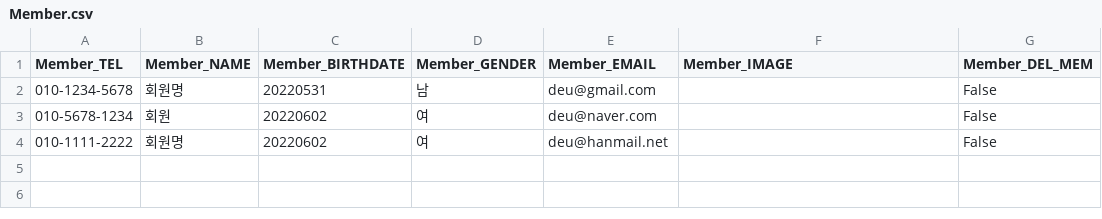
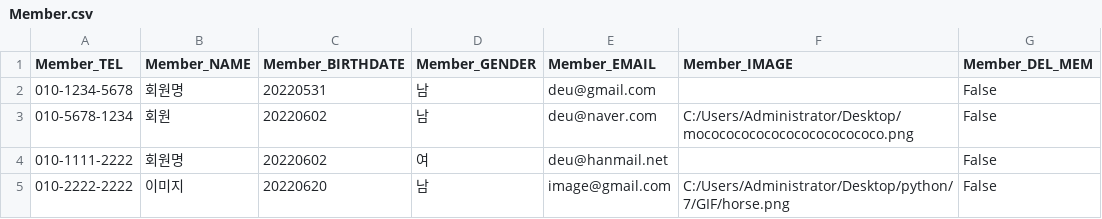
Before and after one commit to dl28236133/git_python3_4223, a CSV file: Member.csv, drawn as a sheet.

Commit message:
1.회원정보 검색 시 탈퇴하지 않은 회원(DEL_MEM == False)만 검색하도록 코드 추가 2.적절하지 않은 곳에 사용된 df_delmem 변수명 df_member로 수정 3.회원정보수정 구현 완료(검색창, 회원정보 창 구현) 4.회원정보수정-이미지 변경 시 즉시 회원정보창에 적용되도록 구성 5.회원정보수정-정보 변경 시 검색창에 즉시 적용되도록 구성

```diff
--- a/Member.csv
+++ b/Member.csv
@@ -2,3 +2,4 @@
 010-1234-5678,회원명,20220531,남,deu@gmail.com,,False
-010-5678-1234,회원,20220602,여,deu@naver.com,,False
+010-5678-1234,회원,20220602,남,deu@naver.com,C:/Users/Administrator/Desktop/mococococococococococococo.png,False
 010-1111-2222,회원명,20220602,여,deu@hanmail.net,,False
+010-2222-2222,이미지,20220620,남,image@gmail.com,C:/Users/Administrator/Desktop/python/7/GIF/horse.png,False
```
Also changed, not shown: 1 other file.
